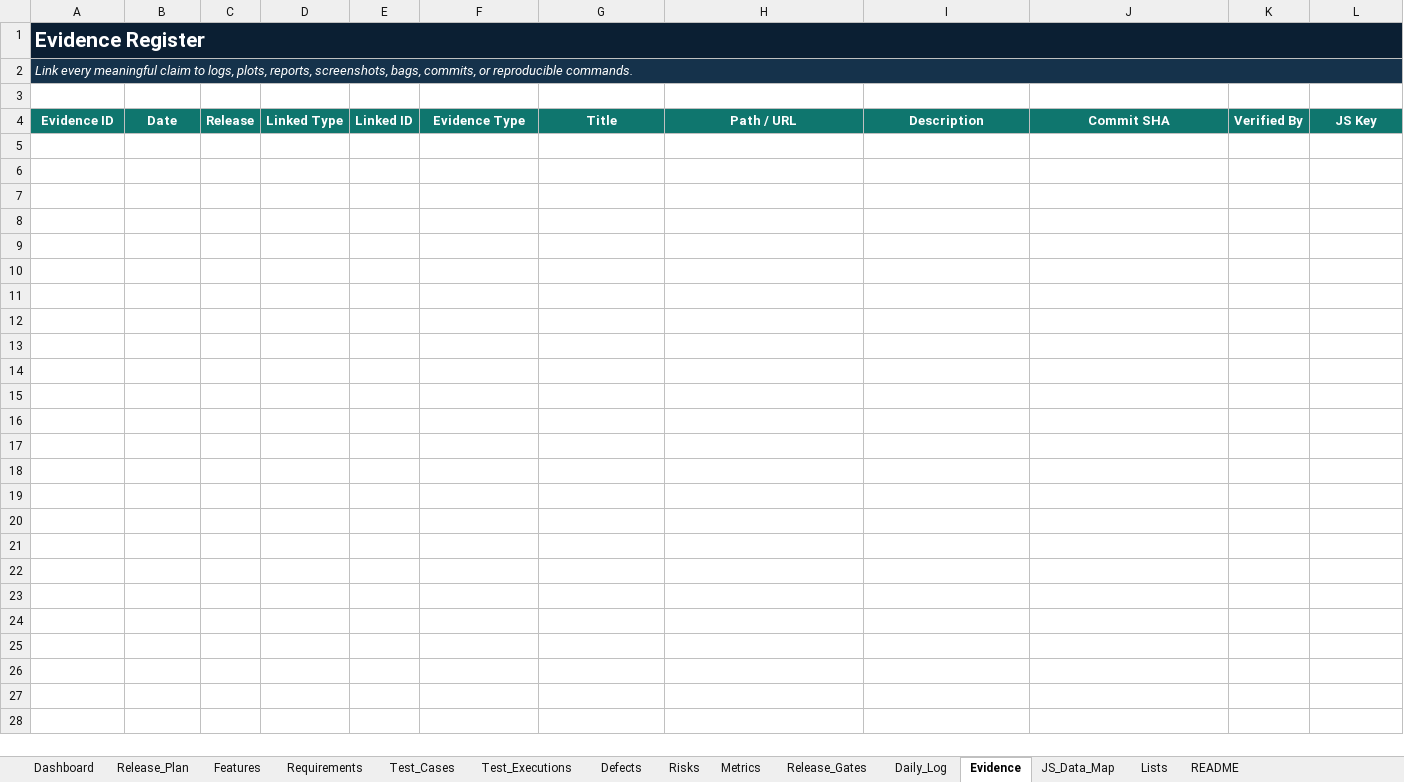
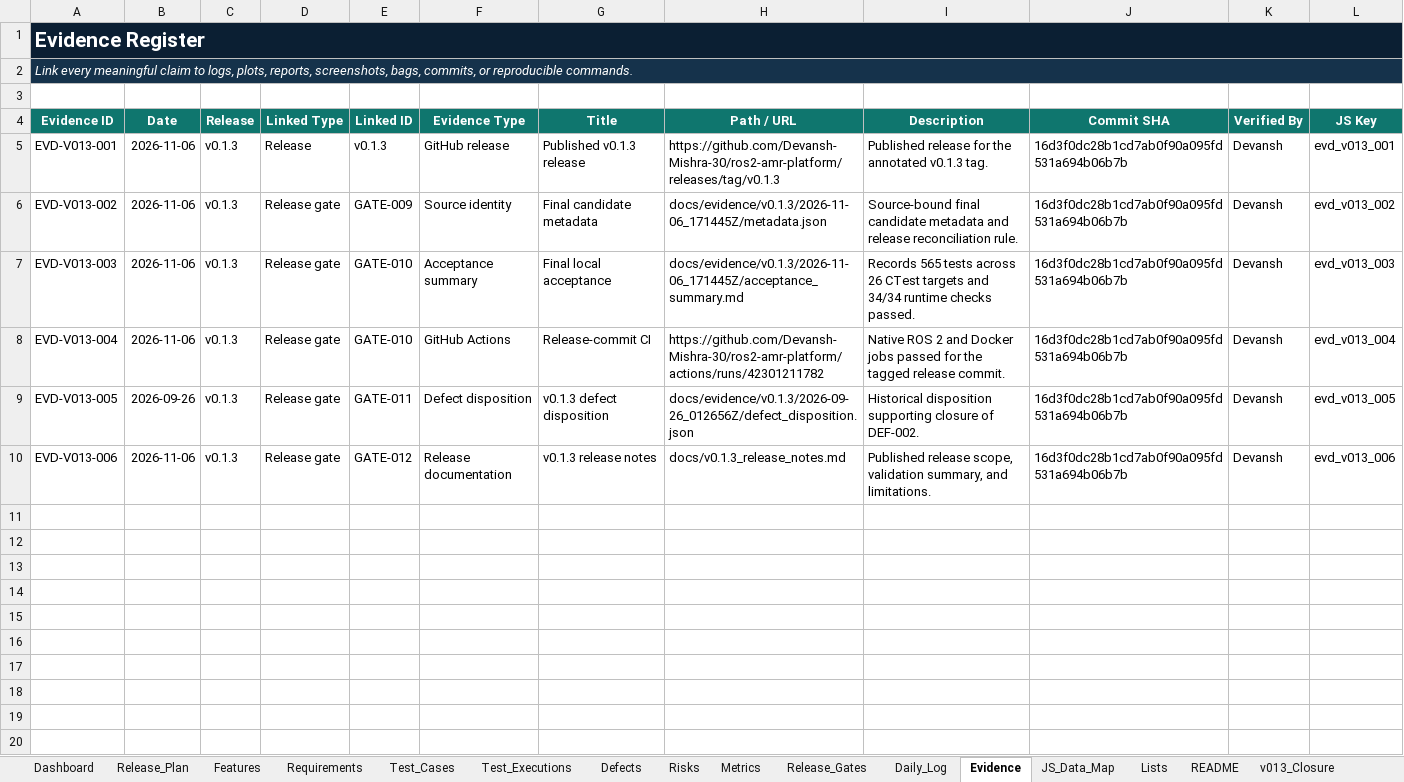
Before and after one commit to Devansh-Mishra-30/ros2-amr-platform, an Excel workbook: docs/AMR_Release_Verification_Tracker.xlsx, sheet Evidence, drawn as a sheet; only a part is shown; values as stored, in another font and other column widths than the file's, no borders; table styles not drawn; the diff covers the shown part only; the diff names each change by its address in the sheet, - before the commit and + after, or states it on an @@ line.

```diff
--- a/docs/AMR_Release_Verification_Tracker.xlsx (sheet Evidence)
+++ b/docs/AMR_Release_Verification_Tracker.xlsx (sheet Evidence)
+sheet tab: v013_Closure
+row 5: EVD-V013-001 | 2026-11-06 | v0.1.3 | Release | v0.1.3 | GitHub release | Published v0.1.3 release | https://github.com/Devansh-Mishra-30/ros2-amr-platform/releases/tag/v0.1.3 | Published release for the annotated v0.1.3 tag. | 16d3f0dc28b1cd7ab0f90a095fd531a694b06b7b | Devansh | evd_v013_001
+row 6: EVD-V013-002 | 2026-11-06 | v0.1.3 | Release gate | GATE-009 | Source identity | Final candidate metadata | docs/evidence/v0.1.3/2026-11-06_171445Z/metadata.json | Source-bound final candidate metadata and release reconciliation rule. | 16d3f0dc28b1cd7ab0f90a095fd531a694b06b7b | Devansh | evd_v013_002
+row 7: EVD-V013-003 | 2026-11-06 | v0.1.3 | Release gate | GATE-010 | Acceptance summary | Final local acceptance | docs/evidence/v0.1.3/2026-11-06_171445Z/acceptance_summary.md | Records 565 tests across 26 CTest targets and 34/34 runtime checks passed. | 16d3f0dc28b1cd7ab0f90a095fd531a694b06b7b | Devansh | evd_v013_003
+row 8: EVD-V013-004 | 2026-11-06 | v0.1.3 | Release gate | GATE-010 | GitHub Actions | Release-commit CI | https://github.com/Devansh-Mishra-30/ros2-amr-platform/actions/runs/42301211782 | Native ROS 2 and Docker jobs passed for the tagged release commit. | 16d3f0dc28b1cd7ab0f90a095fd531a694b06b7b | Devansh | evd_v013_004
+row 9: EVD-V013-005 | 2026-09-26 | v0.1.3 | Release gate | GATE-011 | Defect disposition | v0.1.3 defect disposition | docs/evidence/v0.1.3/2026-09-26_012656Z/defect_disposition.json | Historical disposition supporting closure of DEF-002. | 16d3f0dc28b1cd7ab0f90a095fd531a694b06b7b | Devansh | evd_v013_005
+row 10: EVD-V013-006 | 2026-11-06 | v0.1.3 | Release gate | GATE-012 | Release documentation | v0.1.3 release notes | docs/v0.1.3_release_notes.md | Published release scope, validation summary, and limitations. | 16d3f0dc28b1cd7ab0f90a095fd531a694b06b7b | Devansh | evd_v013_006
+row 11: (empty)
+row 12: (empty)
+row 13: (empty)
+row 14: (empty)
+row 15: (empty)
+row 16: (empty)
+row 17: (empty)
+row 18: (empty)
+row 19: (empty)
+row 20: (empty)
```
Also changed, not shown: 190 added rows elsewhere in this sheet, sheet Dashboard, sheet Release_Gates, sheet README, sheet Release_Plan, formulas that keep their value, charts or pictures, 7 other files.
